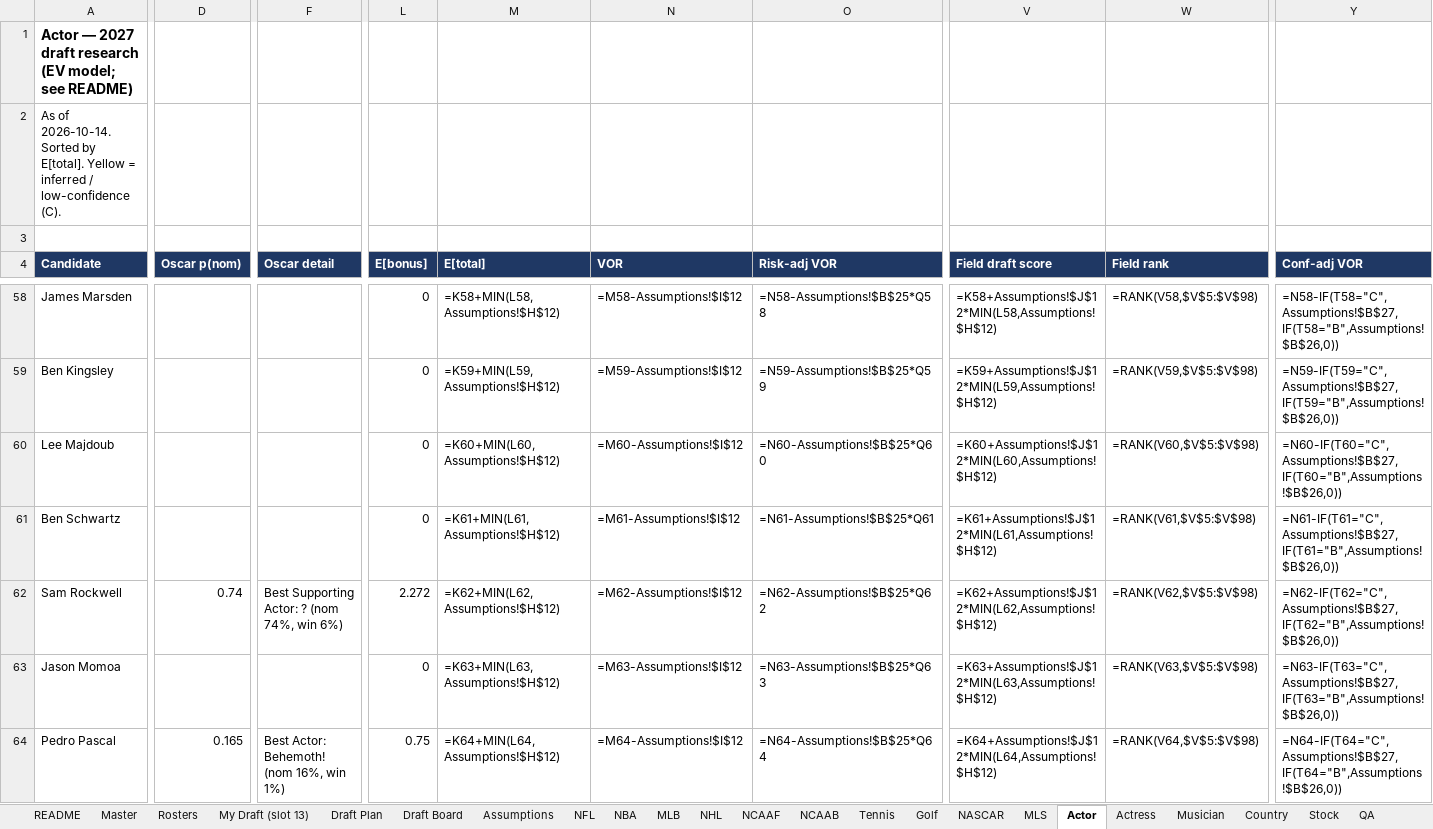
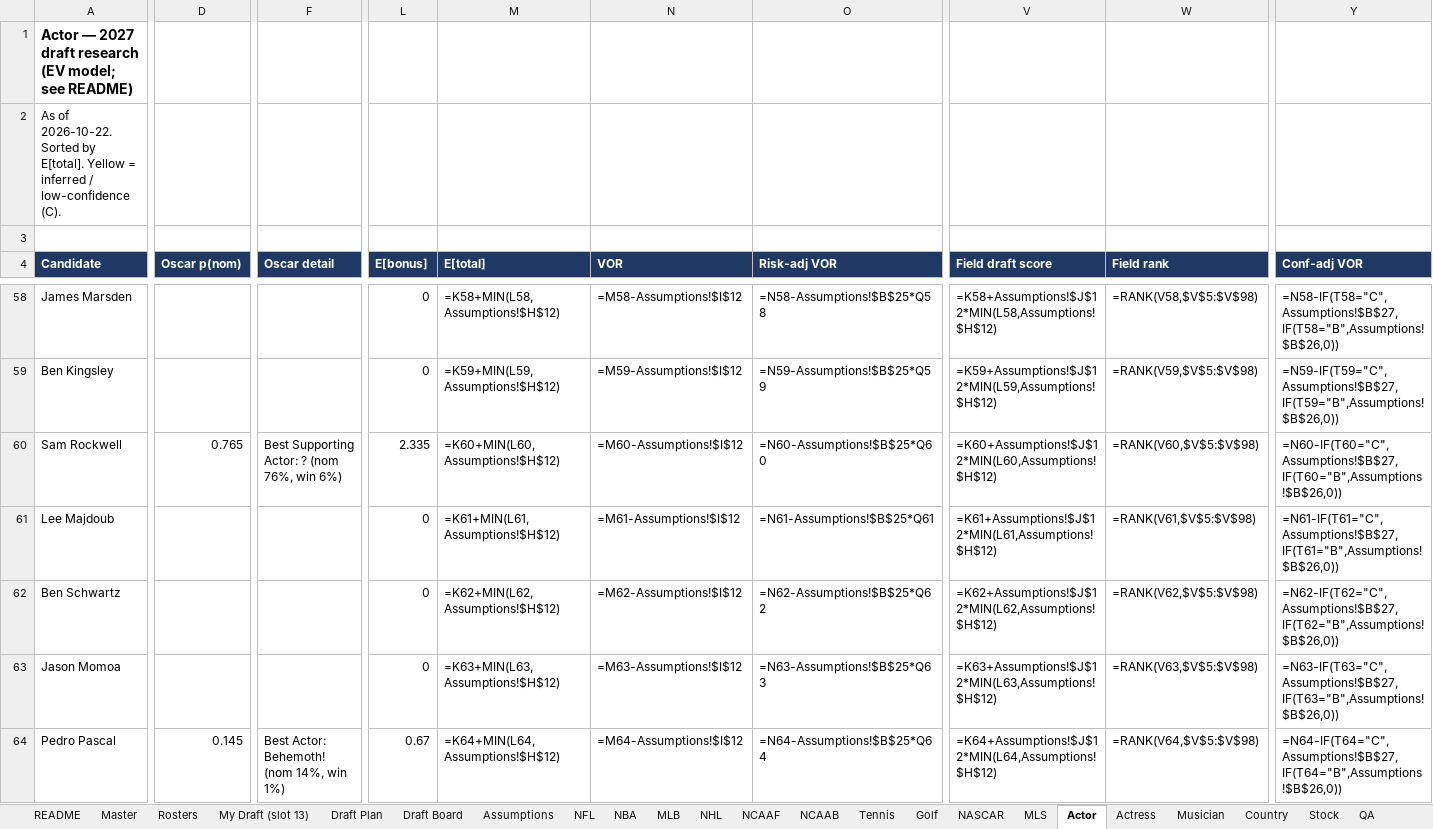
Before and after one commit to akorch16/fantasy_life, an Excel workbook: draft_guide/Fantasy_Life_2027_Draft_Research.xlsx, sheet Actor, drawn as a sheet; only a part is shown, gaps mark what is left out; values as stored, in another font and other column widths than the file's, no borders; formulas without a stored value are shown as written; removed rows and columns are numbered as before the commit, all else as after; rows hold the shown columns only; the diff covers the shown part only; the diff names each change by its address in the sheet, - before the commit and + after, or states it on an @@ line.

```diff
--- a/draft_guide/Fantasy_Life_2027_Draft_Research.xlsx (sheet Actor)
+++ b/draft_guide/Fantasy_Life_2027_Draft_Research.xlsx (sheet Actor)
-A2 (Candidate): As of 2026-10-14. Sorted by…
+A2 (Candidate): As of 2026-10-22. Sorted by…
+row 60: Sam Rockwell | 0.765 | Best Supporting Actor: ? (nom 76%, win 6%) | 2.335 | =K60+MIN(L60,Assumptions!$H$12) | =M60-Assumptions!$I$12 | =N60-Assumptions!$B$25*Q60 | =K60+Assumptions!$J$12*MIN(L60,Assumptions!$H$12) | =RANK(V60,$V$5:$V$98) | =N60-IF(T60="C",Assumptions!$B$27,IF(T60="B",Assumptions!$B$26,0))
-M61 (E[total]): =K60+MIN(L60,Assumptions!$H$12)
+M61 (E[total]): =K61+MIN(L61,Assumptions!$H$12)
-N61 (VOR): =M60-Assumptions!$I$12
+N61 (VOR): =M61-Assumptions!$I$12
-O61 (Risk-adj VOR): =N60-Assumptions!$B$25*Q60
+O61 (Risk-adj VOR): =N61-Assumptions!$B$25*Q61
-V61 (Field draft score): =K60+Assumptions!$J$12*MIN(L60,Assumptions!$H$12)
+V61 (Field draft score): =K61+Assumptions!$J$12*MIN(L61,Assumptions!$H$12)
-W61 (Field rank): =RANK(V60,$V$5:$V$98)
+W61 (Field rank): =RANK(V61,$V$5:$V$98)
-Y61 (Conf-adj VOR): =N60-IF(T60="C",Assumptions!$B$27,IF(T60="B",Assumptions!$B$26,0))
+Y61 (Conf-adj VOR): =N61-IF(T61="C",Assumptions!$B$27,IF(T61="B",Assumptions!$B$26,0))
-M62 (E[total]): =K61+MIN(L61,Assumptions!$H$12)
+M62 (E[total]): =K62+MIN(L62,Assumptions!$H$12)
-N62 (VOR): =M61-Assumptions!$I$12
+N62 (VOR): =M62-Assumptions!$I$12
-O62 (Risk-adj VOR): =N61-Assumptions!$B$25*Q61
+O62 (Risk-adj VOR): =N62-Assumptions!$B$25*Q62
-V62 (Field draft score): =K61+Assumptions!$J$12*MIN(L61,Assumptions!$H$12)
+V62 (Field draft score): =K62+Assumptions!$J$12*MIN(L62,Assumptions!$H$12)
-W62 (Field rank): =RANK(V61,$V$5:$V$98)
+W62 (Field rank): =RANK(V62,$V$5:$V$98)
-Y62 (Conf-adj VOR): =N61-IF(T61="C",Assumptions!$B$27,IF(T61="B",Assumptions!$B$26,0))
+Y62 (Conf-adj VOR): =N62-IF(T62="C",Assumptions!$B$27,IF(T62="B",Assumptions!$B$26,0))
-row 62: Sam Rockwell | 0.74 | Best Supporting Actor: ? (nom 74%, win 6%) | 2.272 | =K62+MIN(L62,Assumptions!$H$12) | =M62-Assumptions!$I$12 | =N62-Assumptions!$B$25*Q62 | =K62+Assumptions!$J$12*MIN(L62,Assumptions!$H$12) | =RANK(V62,$V$5:$V$98) | =N62-IF(T62="C",Assumptions!$B$27,IF(T62="B",Assumptions!$B$26,0))
-D64 (Oscar p(nom)): 0.165
+D64 (Oscar p(nom)): 0.145
-F64 (Oscar detail): Best Actor: Behemoth! (nom 16%, win 1%)
+F64 (Oscar detail): Best Actor: Behemoth! (nom 14%, win 1%)
-L64 (E[bonus]): 0.75
+L64 (E[bonus]): 0.67
```
Also changed, not shown: 9 added rows, 9 removed rows, 219 edited cells and cell formats elsewhere in this sheet, sheet Draft Board, sheet QA, sheet NHL, sheet NFL, sheet NBA, sheet Actress, 15 more sheets, 16 other files.
